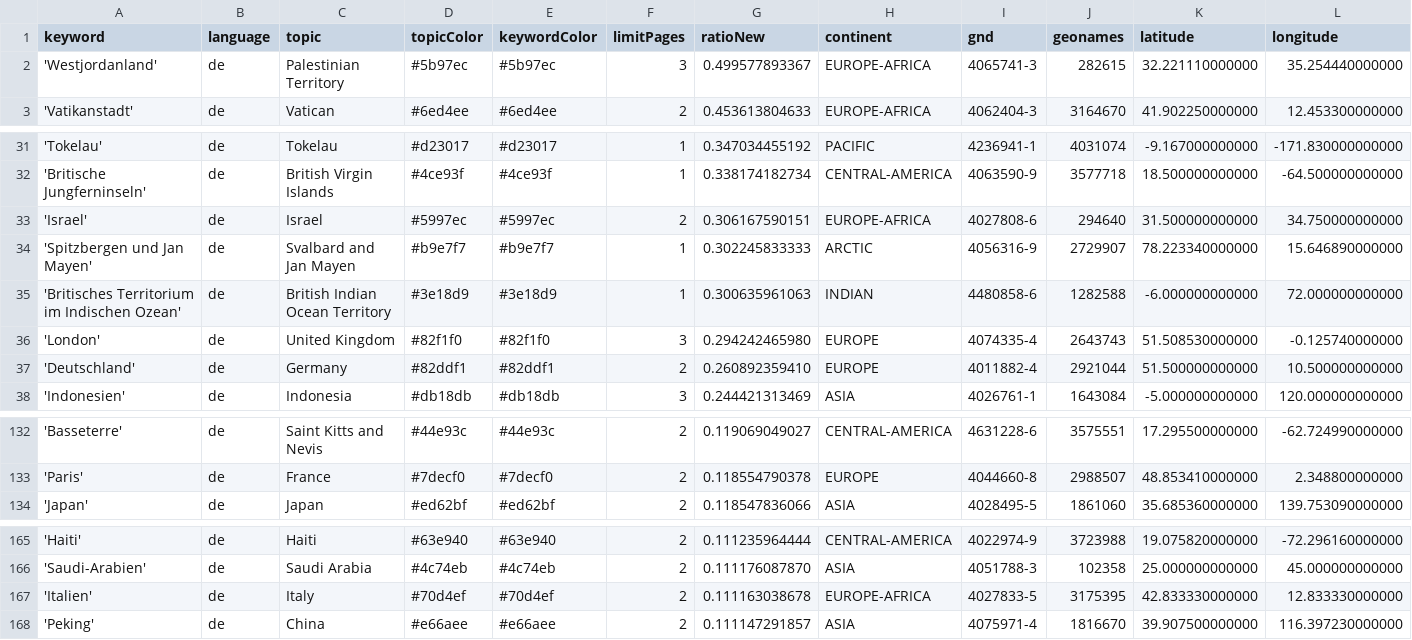
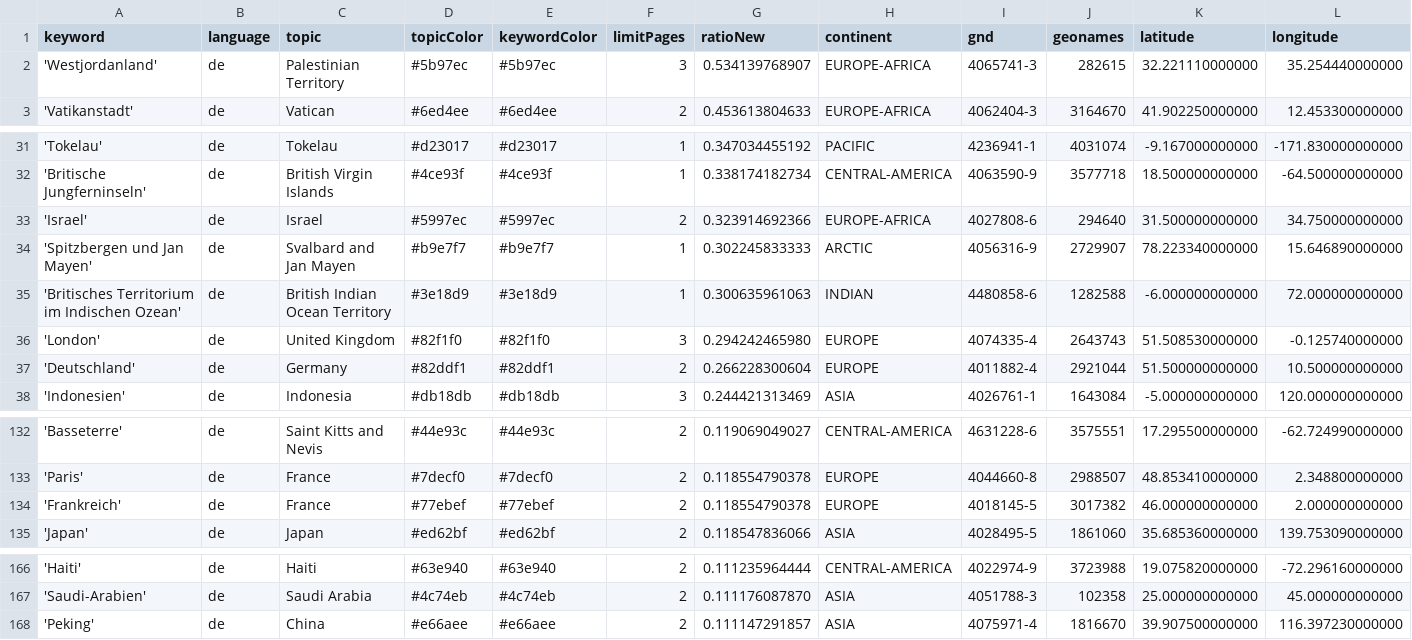
Before and after one commit to mizilett-news/ortsFluesterer, a CSV file: keywords.csv, drawn as a sheet; only a part is shown, gaps mark what is left out; removed rows and columns are numbered as before the commit, all else as after; rows hold the shown columns only; the diff covers the shown part only; the diff names each change by its address in the sheet, - before the commit and + after, or states it on an @@ line.

```diff
--- a/keywords.csv
+++ b/keywords.csv
-G2 (ratioNew): 0.499577893367
+G2 (ratioNew): 0.534139768907
-G33 (ratioNew): 0.306167590151
+G33 (ratioNew): 0.323914692366
-G37 (ratioNew): 0.260892359410
+G37 (ratioNew): 0.266228300604
+row 134: 'Frankreich' | de | France | #77ebef | #77ebef | 2 | 0.118554790378 | EUROPE | 4018145-5 | 3017382 | 46.000000000000 | 2.000000000000
-row 167: 'Italien' | de | Italy | #70d4ef | #70d4ef | 2 | 0.111163038678 | EUROPE-AFRICA | 4027833-5 | 3175395 | 42.833330000000 | 12.833330000000
```
Also changed, not shown: 5 added rows and 5 removed rows elsewhere in this file, csv/news_2025_11.csv, 1 other file.
